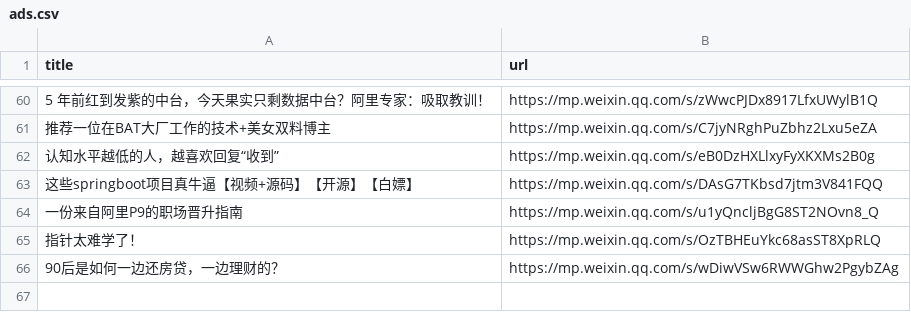
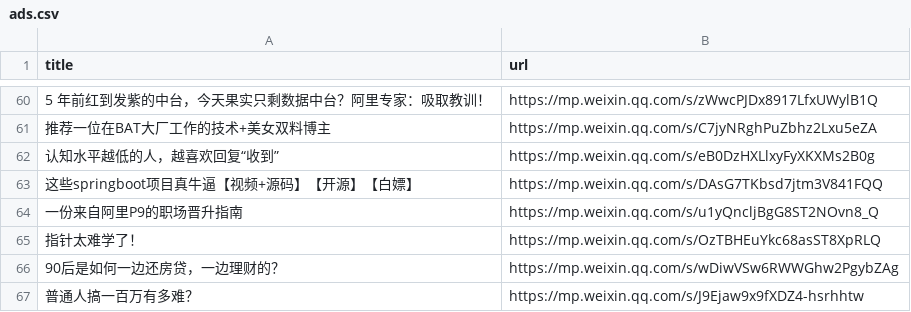
Before and after one commit to howie6879/liuli, a CSV file: .files/datasets/ads.csv, drawn as a sheet; only a part is shown, gaps mark what is left out; the diff names each change by its address in the sheet, - before the commit and + after, or states it on an @@ line.

```diff
--- a/.files/datasets/ads.csv
+++ b/.files/datasets/ads.csv
+row 67: 普通人搞一百万有多难？ | https://mp.weixin.qq.com/s/J9Ejaw9x9fXDZ4-hsrhhtw
```
Also changed, not shown: 2 other files.
